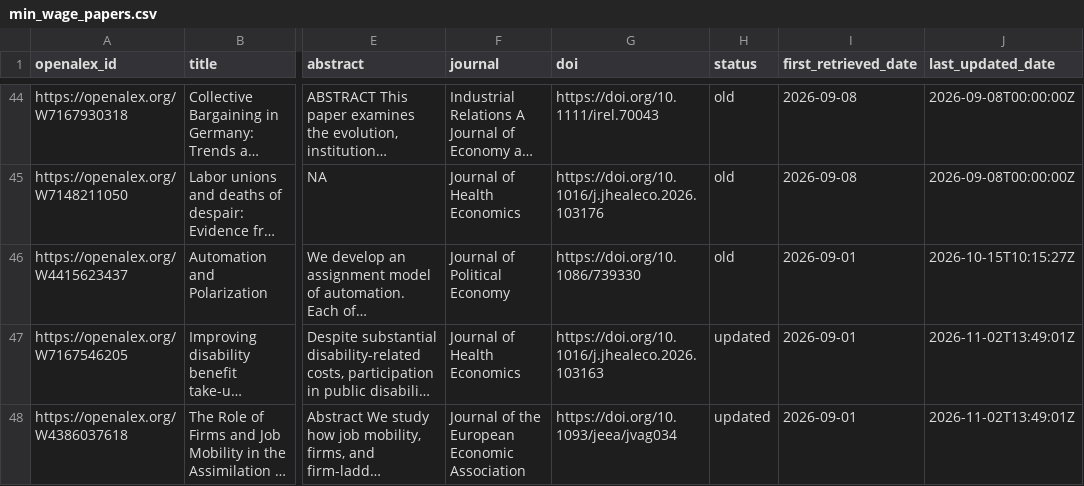
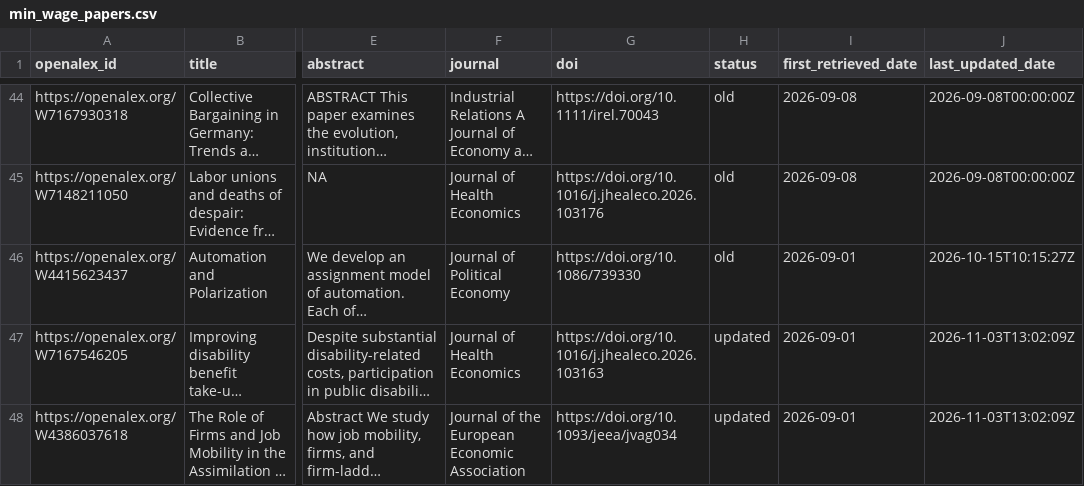
Before and after one commit to benzipperer/new_mw_papers, a CSV file: min_wage_papers.csv, drawn as a sheet; only a part is shown, gaps mark what is left out; long unchanged cells end in …; the diff covers the shown part only; the diff names each change by its address in the sheet, - before the commit and + after, or states it on an @@ line.

```diff
--- a/min_wage_papers.csv
+++ b/min_wage_papers.csv
-J47:J48 (last_updated_date): 2026-11-02T13:49:01Z
+J47:J48 (last_updated_date): 2026-11-03T13:02:09Z
```
Also changed, not shown: 7 edited cells elsewhere in this file.
